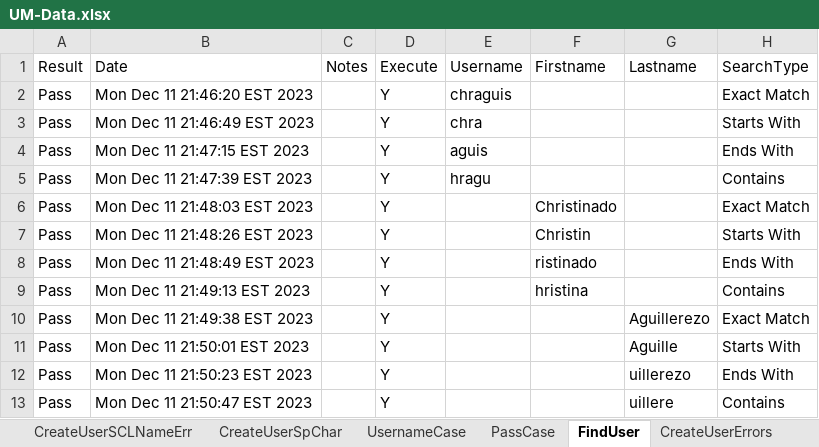
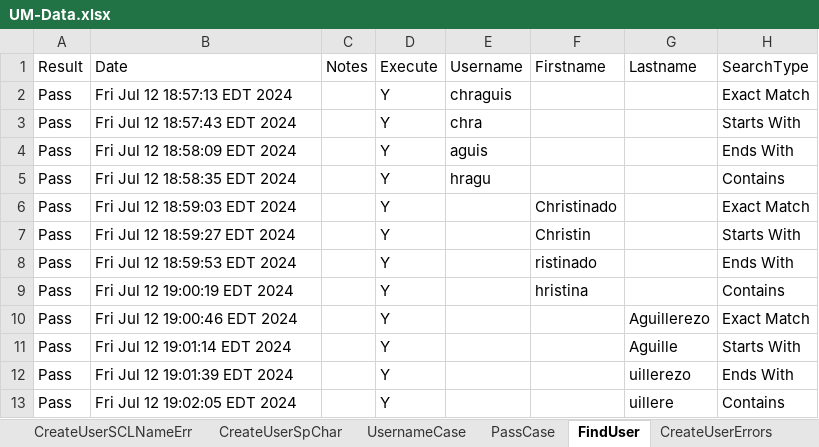
Before and after one commit to dcusend/VPS-Katalon, an Excel workbook: KatalonData/Bootstrap/UM-Data.xlsx, sheet FindUser, drawn as a sheet; values as stored, in another font and other column widths than the file's, no borders; the diff names each change by its address in the sheet, - before the commit and + after, or states it on an @@ line.

```diff
--- a/KatalonData/Bootstrap/UM-Data.xlsx (sheet FindUser)
+++ b/KatalonData/Bootstrap/UM-Data.xlsx (sheet FindUser)
-B2 (Date): Mon Dec 11 21:46:20 EST 2023
+B2 (Date): Fri Jul 12 18:57:13 EDT 2024
-B3 (Date): Mon Dec 11 21:46:49 EST 2023
+B3 (Date): Fri Jul 12 18:57:43 EDT 2024
-B4 (Date): Mon Dec 11 21:47:15 EST 2023
+B4 (Date): Fri Jul 12 18:58:09 EDT 2024
-B5 (Date): Mon Dec 11 21:47:39 EST 2023
+B5 (Date): Fri Jul 12 18:58:35 EDT 2024
-B6 (Date): Mon Dec 11 21:48:03 EST 2023
+B6 (Date): Fri Jul 12 18:59:03 EDT 2024
-B7 (Date): Mon Dec 11 21:48:26 EST 2023
+B7 (Date): Fri Jul 12 18:59:27 EDT 2024
-B8 (Date): Mon Dec 11 21:48:49 EST 2023
+B8 (Date): Fri Jul 12 18:59:53 EDT 2024
-B9 (Date): Mon Dec 11 21:49:13 EST 2023
+B9 (Date): Fri Jul 12 19:00:19 EDT 2024
-B10 (Date): Mon Dec 11 21:49:38 EST 2023
+B10 (Date): Fri Jul 12 19:00:46 EDT 2024
-B11 (Date): Mon Dec 11 21:50:01 EST 2023
+B11 (Date): Fri Jul 12 19:01:14 EDT 2024
-B12 (Date): Mon Dec 11 21:50:23 EST 2023
+B12 (Date): Fri Jul 12 19:01:39 EDT 2024
-B13 (Date): Mon Dec 11 21:50:47 EST 2023
+B13 (Date): Fri Jul 12 19:02:05 EDT 2024
```
Also changed, not shown: sheet CreateUserPasswordSpChar, sheet CreateUserSCLNameErr, sheet CreateUserSCFNameErr, sheet ModifyUserPwd, sheet CreateUserSpCharError, sheet SearchRole, 7 more sheets, KatalonData/Bootstrap/VT-Data.xlsx, KatalonData/Bootstrap/VT-Misc-Data.xlsx, 54 other files.
